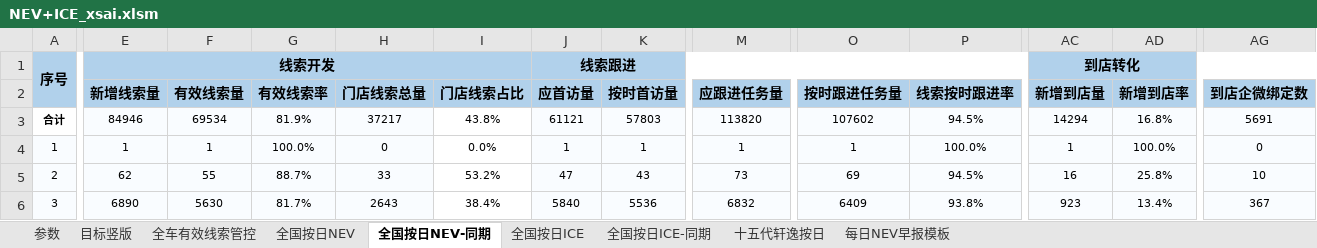
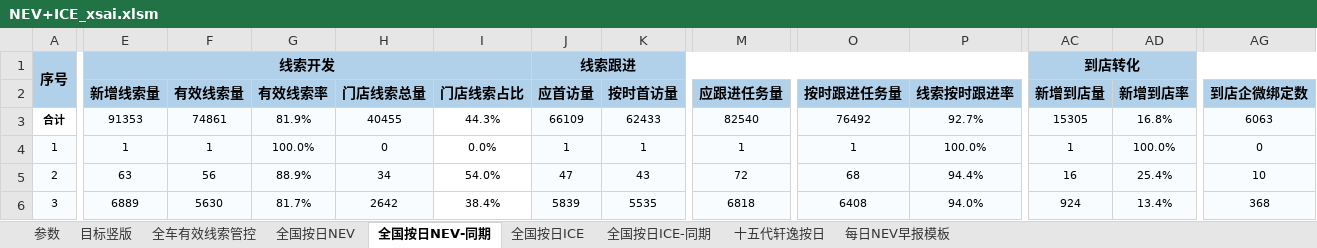
Before and after one commit to Django604/AI_Digest, an Excel workbook: data/source/NEV+ICE_xsai.xlsm, sheet 全国按日NEV-同期, drawn as a sheet; only a part is shown, gaps mark what is left out; values as stored, in another font and other column widths than the file's, no borders; removed rows and columns are numbered as before the commit, all else as after; rows hold the shown columns only; the diff covers the shown part only; the diff names each change by its address in the sheet, - before the commit and + after, or states it on an @@ line.

```diff
--- a/data/source/NEV+ICE_xsai.xlsm (sheet 全国按日NEV-同期)
+++ b/data/source/NEV+ICE_xsai.xlsm (sheet 全国按日NEV-同期)
-row 3: 合计 | 84946 | 69534 | 81.9% | 37217 | 43.8% | 61121 | 57803 | 113820 | 107602 | 94.5% | 14294 | 16.8% | 5691
+row 3: 合计 | 91353 | 74861 | 81.9% | 40455 | 44.3% | 66109 | 62433 | 82540 | 76492 | 92.7% | 15305 | 16.8% | 6063
-E5 (新增线索量): 62
+E5 (新增线索量): 63
-F5 (有效线索量): 55
+F5 (有效线索量): 56
-G5 (有效线索率): 88.7%
+G5 (有效线索率): 88.9%
-H5 (门店线索总量): 33
+H5 (门店线索总量): 34
-I5 (门店线索占比): 53.2%
+I5 (门店线索占比): 54.0%
-M5 (应跟进任务量): 73
+M5 (应跟进任务量): 72
-O5 (按时跟进任务量): 69
+O5 (按时跟进任务量): 68
-P5 (线索按时跟进率): 94.5%
+P5 (线索按时跟进率): 94.4%
-AD5 (新增到店率): 25.8%
+AD5 (新增到店率): 25.4%
-E6 (新增线索量): 6890
+E6 (新增线索量): 6889
-H6 (门店线索总量): 2643
+H6 (门店线索总量): 2642
-J6 (应首访量): 5840
+J6 (应首访量): 5839
-K6 (按时首访量): 5536
+K6 (按时首访量): 5535
-M6 (应跟进任务量): 6832
+M6 (应跟进任务量): 6818
-O6 (按时跟进任务量): 6409
+O6 (按时跟进任务量): 6408
-P6 (线索按时跟进率): 93.8%
+P6 (线索按时跟进率): 94.0%
-AC6 (新增到店量): 923
+AC6 (新增到店量): 924
-AG6 (到店企微绑定数): 367
+AG6 (到店企微绑定数): 368
```
Also changed, not shown: 6 added rows, 321 edited cells and row numbers in column A elsewhere in this sheet, sheet 全国按日NEV, sheet 全国按日ICE, sheet 全国按日ICE-同期, data/source/NEV+ICE_ldai.xlsm, 5 other files.
